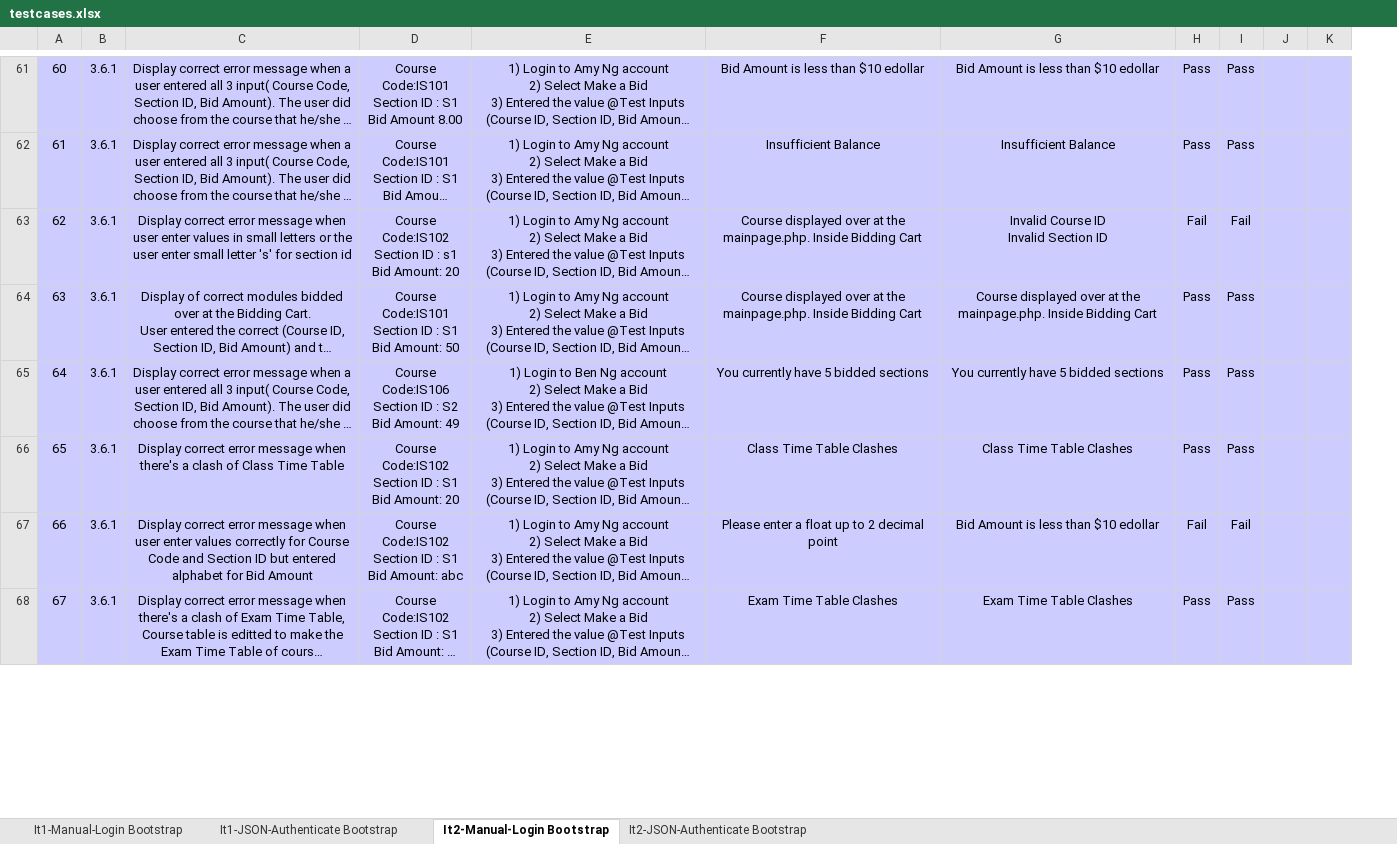
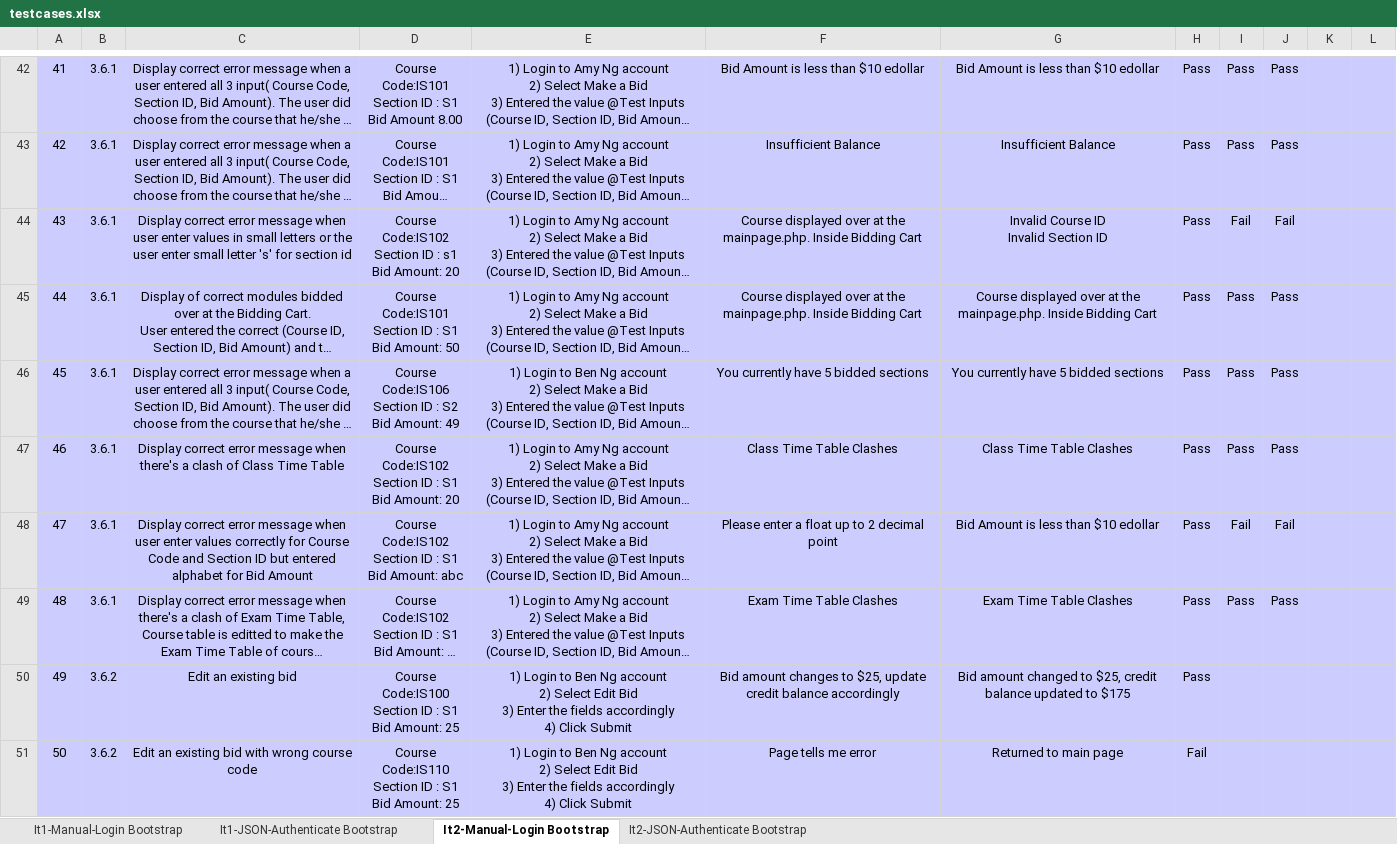
Before and after one commit to lifuhuang97/course-bidding-system, an Excel workbook: testing/testcases.xlsx, sheet It2-Manual-Login Bootstrap, drawn as a sheet; only a part is shown, gaps mark what is left out; long unchanged cells end in …; values as stored, in another font and other column widths than the file's, no borders; addresses are those after the commit; ↵ is a line break in a cell; the diff covers the shown part only; the diff names each change by its address in the sheet, - before the commit and + after, or states it on an @@ line.

```diff
--- a/testing/testcases.xlsx (sheet It2-Manual-Login Bootstrap)
+++ b/testing/testcases.xlsx (sheet It2-Manual-Login Bootstrap)
+column L, empty
@@ column A renumbered from row 9 down @@
-J42:J43: (empty)
+J42:J43: Pass
-H44: Fail
+H44: Pass
-J44: (empty)
+J44: Fail
-J45:J47: (empty)
+J45:J47: Pass
-H48: Fail
+H48: Pass
-J48: (empty)
+J48: Fail
-J49: (empty)
+J49: Pass
+row 50: 49 | 3.6.2 | Edit an existing bid | Course Code:IS100 ↵ Section ID : S1 ↵ Bid Amount: 25 | 1) Login to Ben Ng account ↵ 2) Select Edit Bid ↵ 3) Enter the fields accordingly ↵ 4) Click Submit | Bid amount changes to $25, update credit balance accordingly | Bid amount changed to $25, credit balance updated to $175 | Pass
+row 51: 50 | 3.6.2 | Edit an existing bid with wrong course code | Course Code:IS110 ↵ Section ID : S1 ↵ Bid Amount: 25 | 1) Login to Ben Ng account ↵ 2) Select Edit Bid ↵ 3) Enter the fields accordingly ↵ 4) Click Submit | Page tells me error | Returned to main page | Fail
```
Also changed, not shown: 9 added rows, 24 removed rows and 35 edited cells elsewhere in this sheet, sheet It2-JSON-Authenticate Bootstrap, metrics/bm.xlsx.
